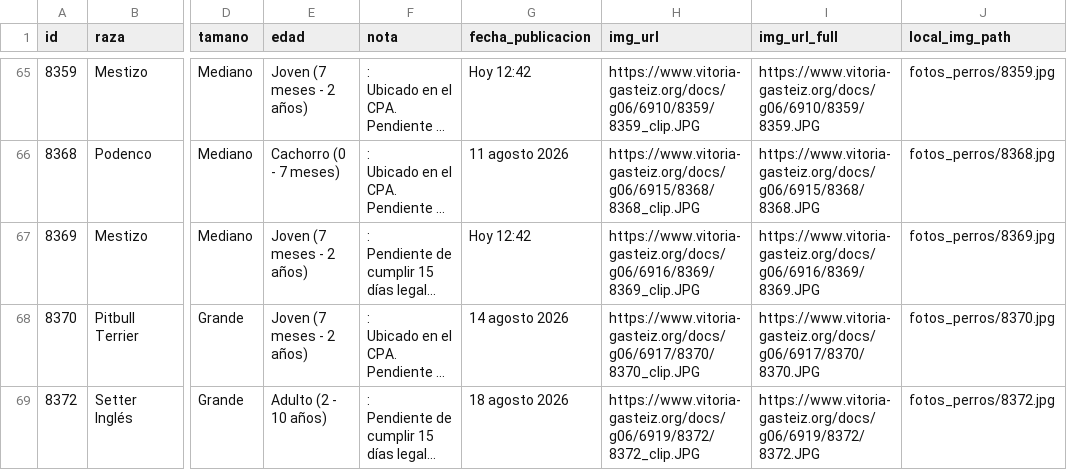
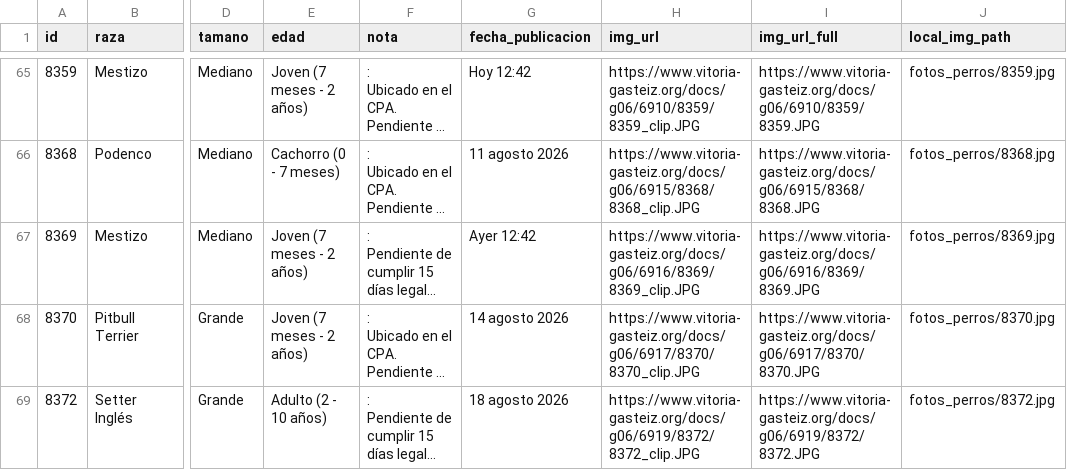
Before and after one commit to eortas/perros-gasteiz, a CSV file: perros_vitoria_historico.csv, drawn as a sheet; only a part is shown, gaps mark what is left out; long unchanged cells end in …; the diff names each change by its address in the sheet, - before the commit and + after, or states it on an @@ line.

```diff
--- a/perros_vitoria_historico.csv
+++ b/perros_vitoria_historico.csv
-G67 (fecha_publicacion): Hoy 12:42
+G67 (fecha_publicacion): Ayer 12:42
```
